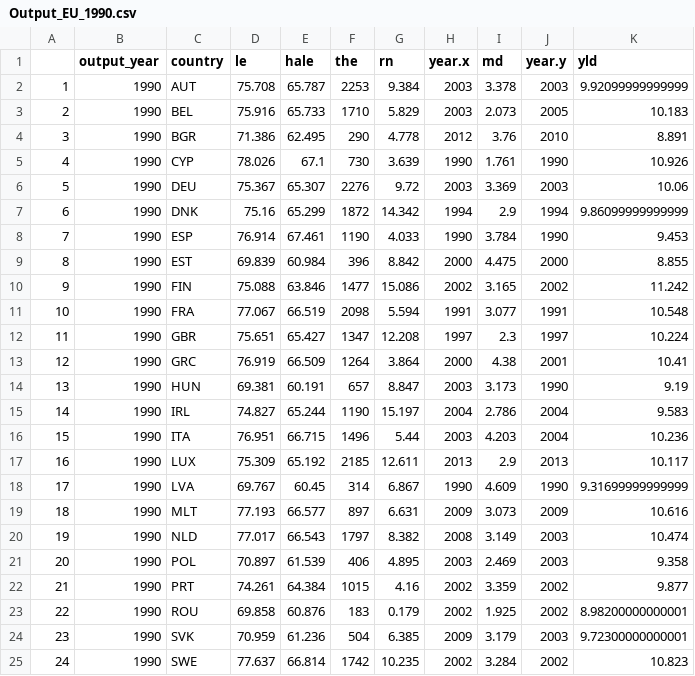
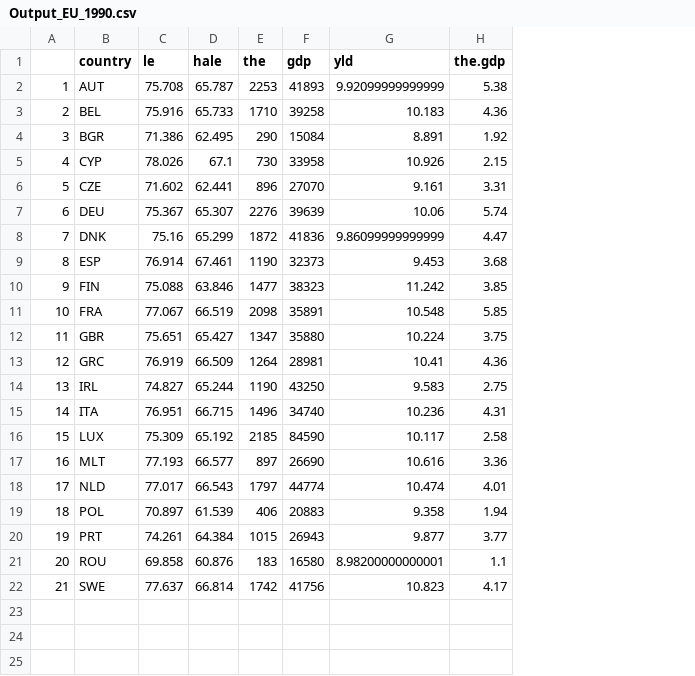
Before and after one commit to SAO65/HMS_SQIL_2017_Capstone, a CSV file: Output_EU_1990.csv, drawn as a sheet; removed rows and columns are numbered as before the commit, all else as after; the diff names each change by its address in the sheet, - before the commit and + after, or states it on an @@ line.

```diff
--- a/Output_EU_1990.csv
+++ b/Output_EU_1990.csv
-column B (output_year), rows 2-8: all 1990; rows 10-13: all 1990; rows 15-17: all 1990; rows 19-23: all 1990; row 25: 1990
-column G (rn), rows 2-8: 9.384 | 5.829 | 4.778 | 3.639 | 9.72 | 14.342 | 4.033; rows 10-13: 15.086 | 5.594 | 12.208 | 3.864; rows 15-17: 15.197 | 5.44 | 12.611; rows 19-23: 6.631 | 8.382 | 4.895 | 4.16 | 0.179; row 25: 10.235
-column H (year.x), rows 2-8: 2003 | 2003 | 2012 | 1990 | 2003 | 1994 | 1990; rows 10-13: 2002 | 1991 | 1997 | 2000; rows 15-17: 2004 | 2003 | 2013; rows 19-23: 2009 | 2008 | 2003 | 2002 | 2002; row 25: 2002
-column I (md), rows 2-8: 3.378 | 2.073 | 3.76 | 1.761 | 3.369 | 2.9 | 3.784; rows 10-13: 3.165 | 3.077 | 2.3 | 4.38; rows 15-17: 2.786 | 4.203 | 2.9; rows 19-23: 3.073 | 3.149 | 2.469 | 3.359 | 1.925; row 25: 3.284
-column J (year.y), rows 2-8: 2003 | 2005 | 2010 | 1990 | 2003 | 1994 | 1990; rows 10-13: 2002 | 1991 | 1997 | 2001; rows 15-17: 2004 | 2004 | 2013; rows 19-23: 2009 | 2003 | 2003 | 2002 | 2002; row 25: 2002
+column F (gdp), rows 2-5: 41893 | 39258 | 15084 | 33958; rows 7-22: 39639 | 41836 | 32373 | 38323 | 35891 | 35880 | 28981 | 43250 | 34740 | 84590 | 26690 | 44774 | 20883 | 26943 | 16580 | 41756
+column H (the.gdp), rows 2-5: 5.38 | 4.36 | 1.92 | 2.15; rows 7-22: 5.74 | 4.47 | 3.68 | 3.85 | 5.85 | 3.75 | 4.36 | 2.75 | 4.31 | 2.58 | 3.36 | 4.01 | 1.94 | 3.77 | 1.1 | 4.17
+row 6: 5 | CZE | 71.602 | 62.441 | 896 | 27070 | 9.161 | 3.31
@@ column A renumbered from row 7 down @@
-row 9: 8 | 1990 | EST | 69.839 | 60.984 | 396 | 8.842 | 2000 | 4.475 | 2000 | 8.855
-row 14: 13 | 1990 | HUN | 69.381 | 60.191 | 657 | 8.847 | 2003 | 3.173 | 1990 | 9.19
-row 18: 17 | 1990 | LVA | 69.767 | 60.45 | 314 | 6.867 | 1990 | 4.609 | 1990 | 9.31699999999999
-row 24: 23 | 1990 | SVK | 70.959 | 61.236 | 504 | 6.385 | 2009 | 3.179 | 2003 | 9.72300000000001
```
Also changed, not shown: Output_EU_2010.csv, 2 other files.
